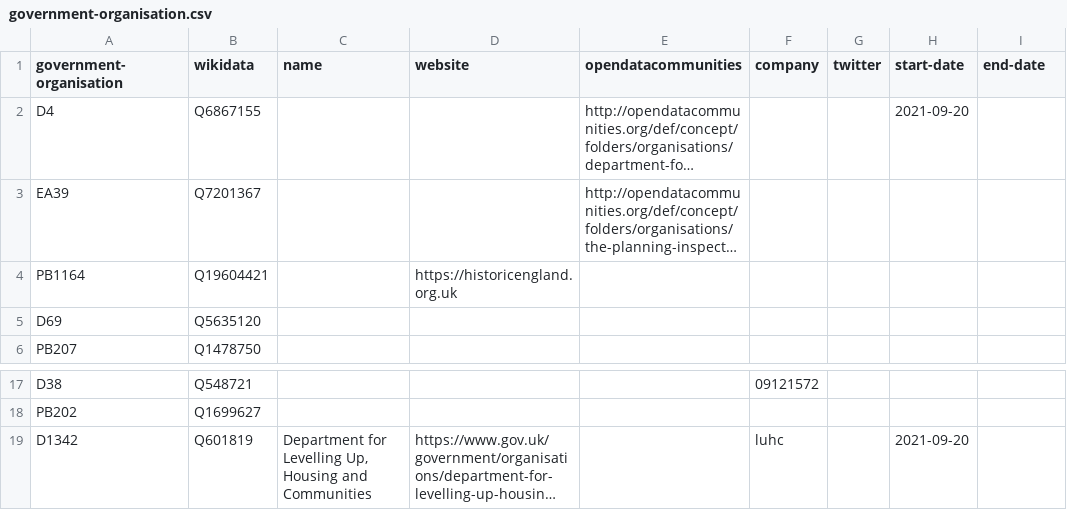
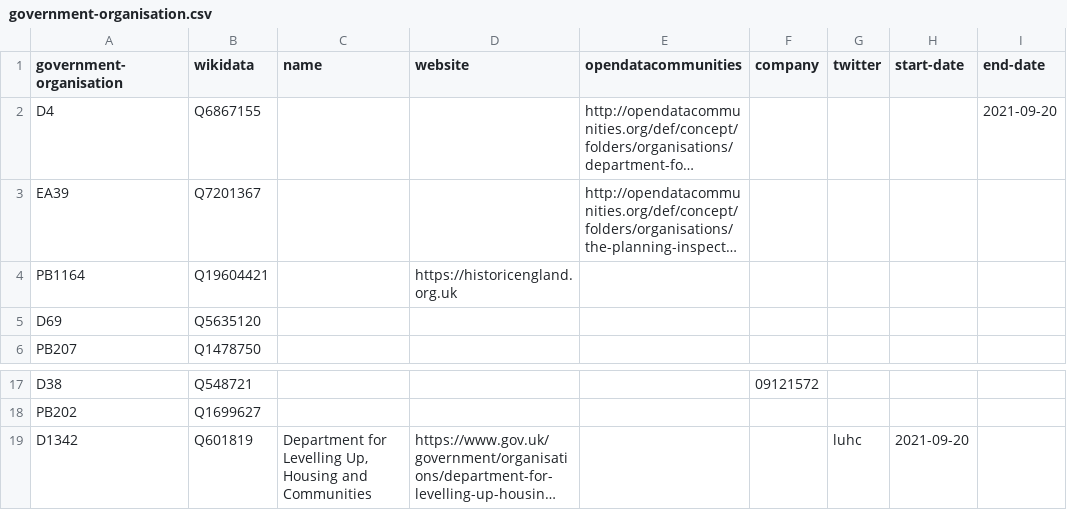
Before and after one commit to digital-land/organisation-dataset, a CSV file: data/government-organisation.csv, drawn as a sheet; only a part is shown, gaps mark what is left out; long unchanged cells end in …; the diff names each change by its address in the sheet, - before the commit and + after, or states it on an @@ line.

```diff
--- a/data/government-organisation.csv
+++ b/data/government-organisation.csv
-H2 (start-date): 2021-09-20
+H2 (start-date): (empty)
-I2 (end-date): (empty)
+I2 (end-date): 2021-09-20
-F19 (company): luhc
+F19 (company): (empty)
-G19 (twitter): (empty)
+G19 (twitter): luhc
```
Also changed, not shown: collection/organisation.csv.
